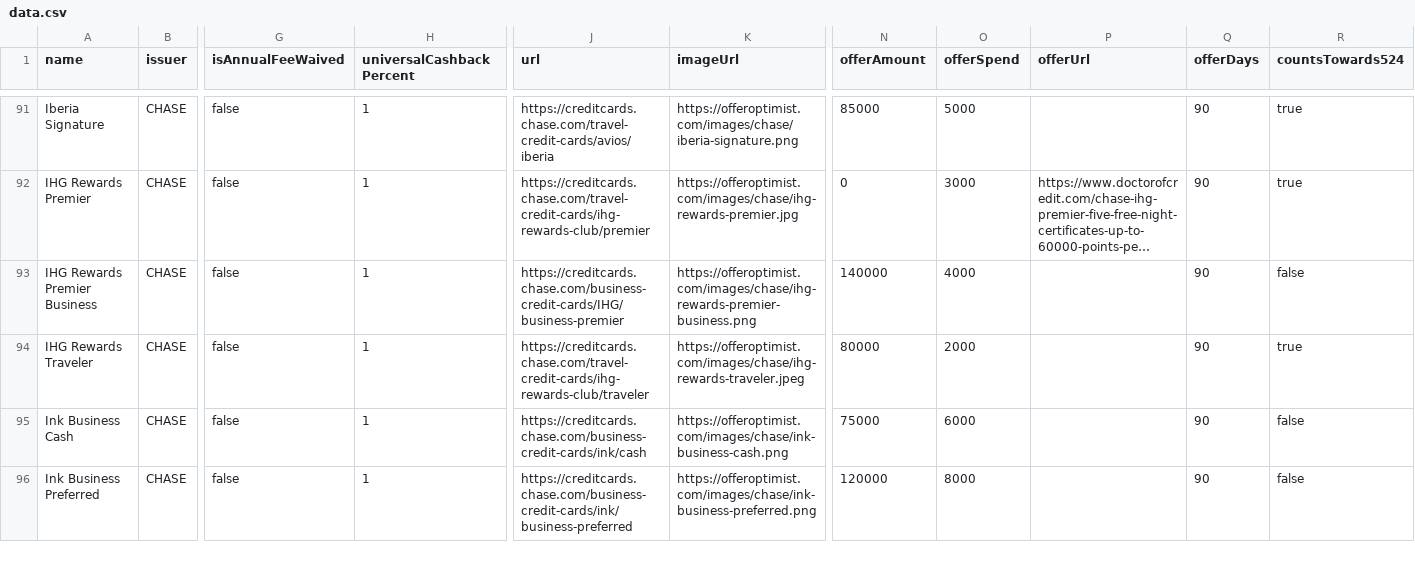
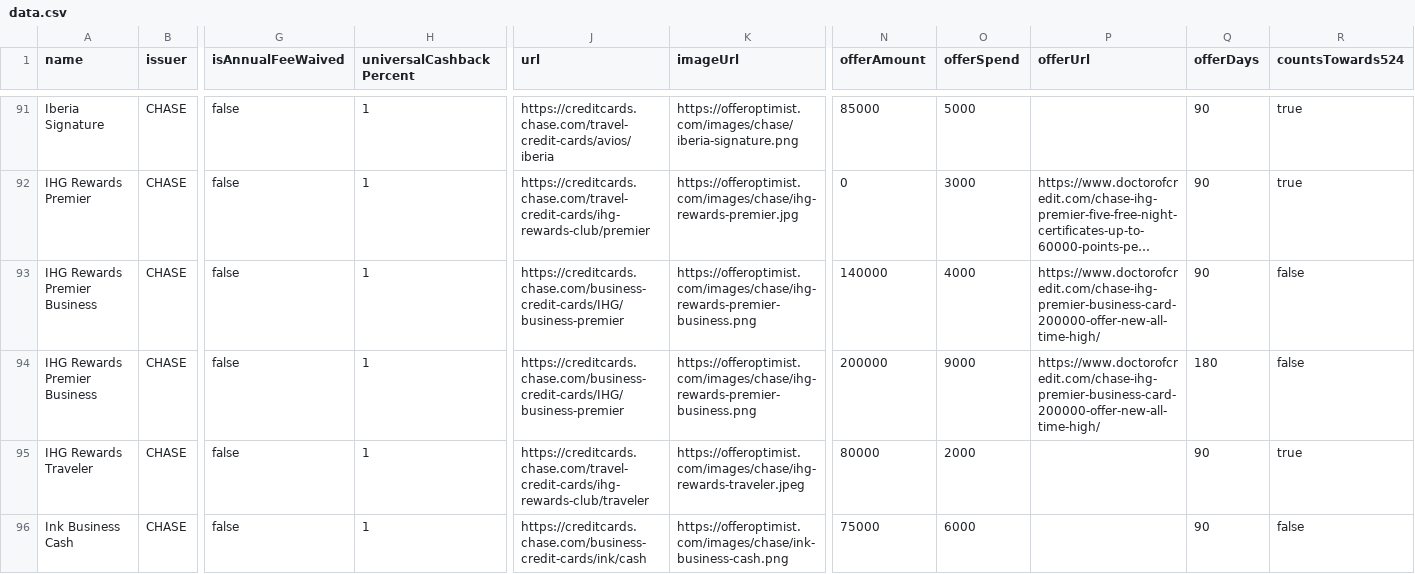
Before and after one commit to andenacitelli/credit-card-bonuses-api, a CSV file: exports/data.csv, drawn as a sheet; only a part is shown, gaps mark what is left out; the shorter side is filled out with more unchanged rows; long unchanged cells end in …; rows hold the shown columns only; the diff names each change by its address in the sheet, - before the commit and + after, or states it on an @@ line.

Commit message:
update: IHG Premier Business

```diff
--- a/exports/data.csv
+++ b/exports/data.csv
-P93 (offerUrl): (empty)
+P93 (offerUrl): https://www.doctorofcredit.com/chase-ihg-premier-business-card-200000-offer-new-all-time-high/
+row 94: IHG Rewards Premier Business | CHASE | false | 1 | https://creditcards.chase.com/business-credit-cards/IHG/business-premier | https://offeroptimist.com/images/chase/ihg-rewards-premier-business.png | 200000 | 9000 | https://www.doctorofcredit.com/chase-ihg-premier-business-card-200000-offer-new-all-time-high/ | 180 | false
```
Also changed, not shown: 3 other files.
